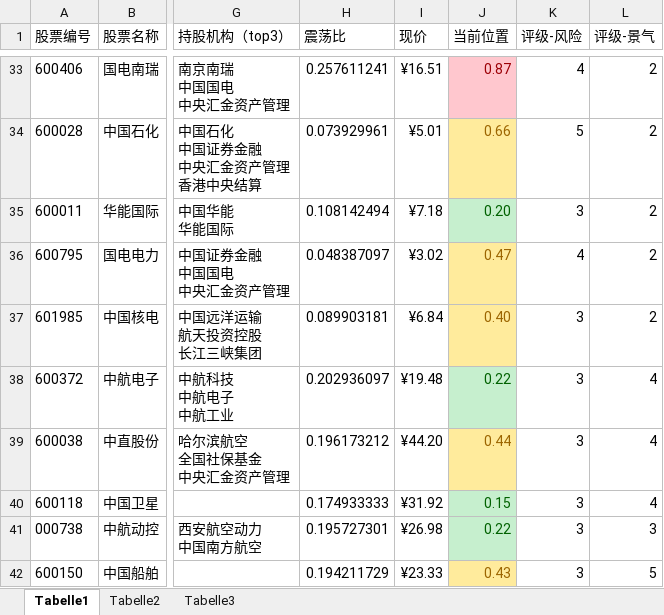
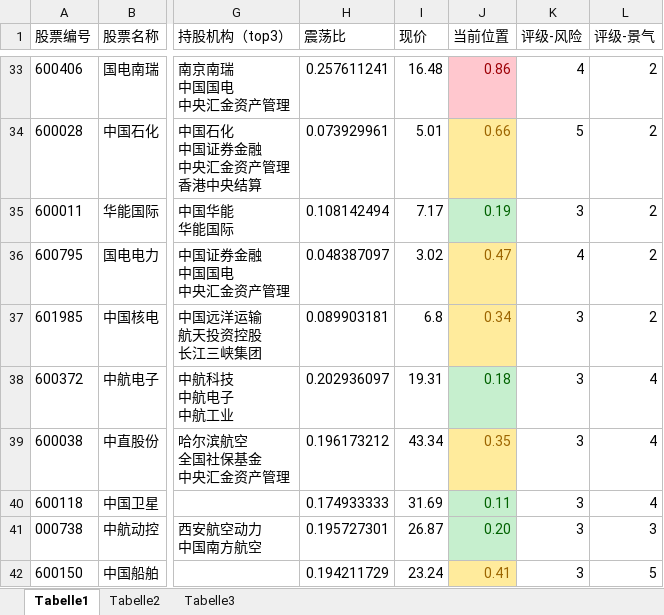
Before and after one commit to Dainter/Stock, an Excel workbook: Stocks Info.xlsx, sheet Tabelle1, drawn as a sheet; only a part is shown, gaps mark what is left out; values as stored, in another font and other column widths than the file's, no borders; the diff covers the shown part only; the diff names each change by its address in the sheet, - before the commit and + after, or states it on an @@ line.

```diff
--- a/Stocks Info.xlsx (sheet Tabelle1)
+++ b/Stocks Info.xlsx (sheet Tabelle1)
-I33 (现价): ¥16.51
+I33 (现价): 16.48
-J33 (当前位置): 0.87
+J33 (当前位置): 0.86
-I34 (现价): ¥5.01
+I34 (现价): 5.01
-I35 (现价): ¥7.18
+I35 (现价): 7.17
-J35 (当前位置): 0.20
+J35 (当前位置): 0.19
-I36 (现价): ¥3.02
+I36 (现价): 3.02
-I37 (现价): ¥6.84
+I37 (现价): 6.8
-J37 (当前位置): 0.40
+J37 (当前位置): 0.34
-I38 (现价): ¥19.48
+I38 (现价): 19.31
-J38 (当前位置): 0.22
+J38 (当前位置): 0.18
-I39 (现价): ¥44.20
+I39 (现价): 43.34
-J39 (当前位置): 0.44
+J39 (当前位置): 0.35
-I40 (现价): ¥31.92
+I40 (现价): 31.69
-J40 (当前位置): 0.15
+J40 (当前位置): 0.11
-I41 (现价): ¥26.98
+I41 (现价): 26.87
-J41 (当前位置): 0.22
+J41 (当前位置): 0.20
-I42 (现价): ¥23.33
+I42 (现价): 23.24
-J42 (当前位置): 0.43
+J42 (当前位置): 0.41
```
Also changed, not shown: 59 edited cells and cell formats elsewhere in this sheet.
